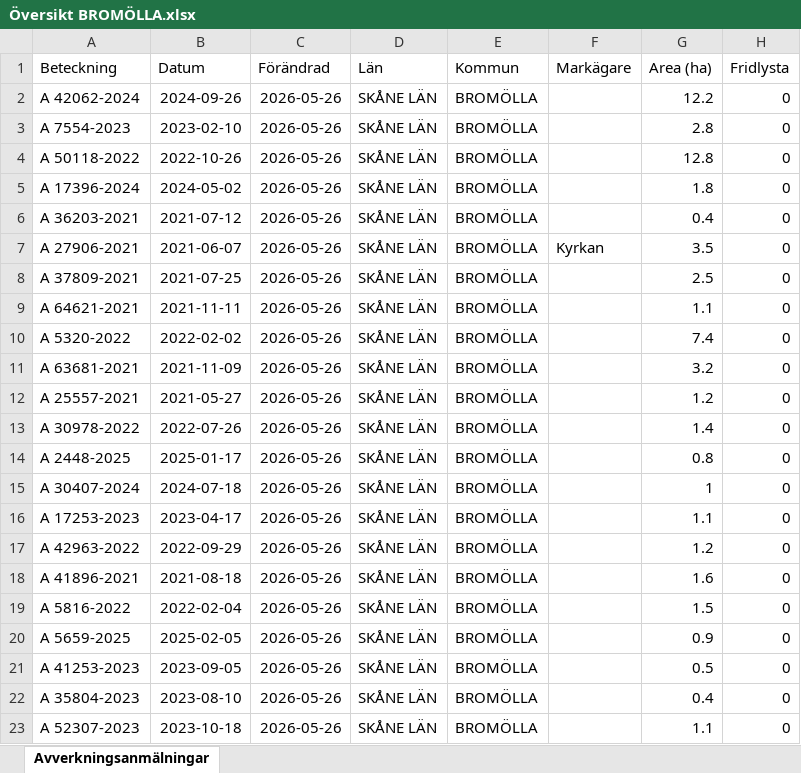
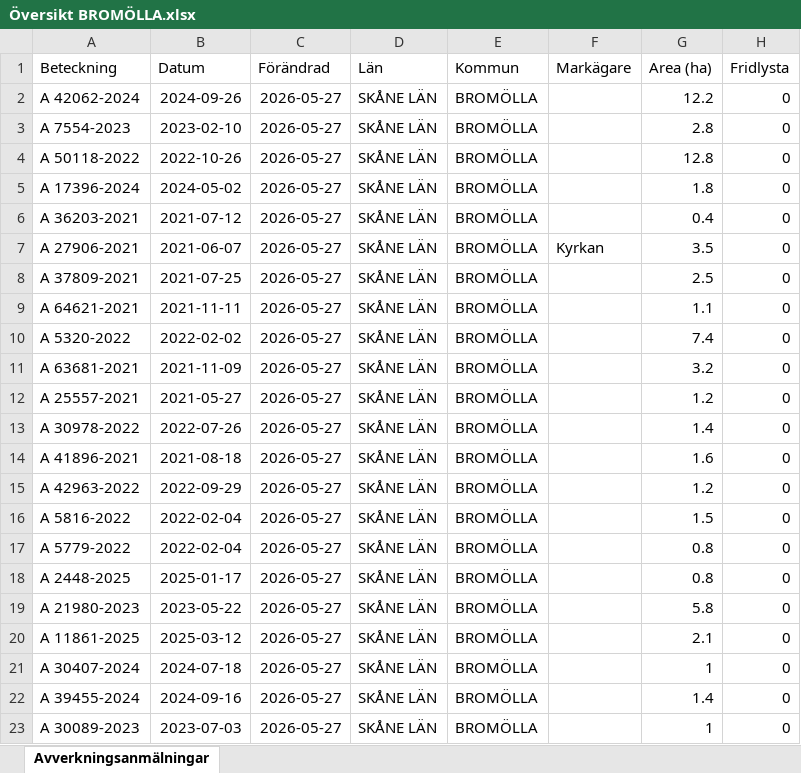
Before and after one commit to klasma/Logging_1272, an Excel workbook: Översikt BROMÖLLA.xlsx, sheet Avverkningsanmälningar, drawn as a sheet; only a part is shown; values as stored, in another font and other column widths than the file's, no borders; the diff covers the shown part only; the diff names each change by its address in the sheet, - before the commit and + after, or states it on an @@ line.

```diff
--- a/Översikt BROMÖLLA.xlsx (sheet Avverkningsanmälningar)
+++ b/Översikt BROMÖLLA.xlsx (sheet Avverkningsanmälningar)
-C2:C23 (Förändrad): 2026-05-26
+C2:C23 (Förändrad): 2026-05-27
-A14 (Beteckning): A 2448-2025
+A14 (Beteckning): A 41896-2021
-B14 (Datum): 2025-01-17
+B14 (Datum): 2021-08-18
-G14 (Area (ha)): 0.8
+G14 (Area (ha)): 1.6
-A15 (Beteckning): A 30407-2024
+A15 (Beteckning): A 42963-2022
-B15 (Datum): 2024-07-18
+B15 (Datum): 2022-09-29
-G15 (Area (ha)): 1
+G15 (Area (ha)): 1.2
-A16 (Beteckning): A 17253-2023
+A16 (Beteckning): A 5816-2022
-B16 (Datum): 2023-04-17
+B16 (Datum): 2022-02-04
-G16 (Area (ha)): 1.1
+G16 (Area (ha)): 1.5
-A17 (Beteckning): A 42963-2022
+A17 (Beteckning): A 5779-2022
-B17 (Datum): 2022-09-29
+B17 (Datum): 2022-02-04
-G17 (Area (ha)): 1.2
+G17 (Area (ha)): 0.8
-A18 (Beteckning): A 41896-2021
+A18 (Beteckning): A 2448-2025
-B18 (Datum): 2021-08-18
+B18 (Datum): 2025-01-17
-G18 (Area (ha)): 1.6
+G18 (Area (ha)): 0.8
-A19 (Beteckning): A 5816-2022
+A19 (Beteckning): A 21980-2023
-B19 (Datum): 2022-02-04
+B19 (Datum): 2023-05-22
-G19 (Area (ha)): 1.5
+G19 (Area (ha)): 5.8
-A20 (Beteckning): A 5659-2025
+A20 (Beteckning): A 11861-2025
-B20 (Datum): 2025-02-05
+B20 (Datum): 2025-03-12
-G20 (Area (ha)): 0.9
+G20 (Area (ha)): 2.1
-A21 (Beteckning): A 41253-2023
+A21 (Beteckning): A 30407-2024
-B21 (Datum): 2023-09-05
+B21 (Datum): 2024-07-18
-G21 (Area (ha)): 0.5
+G21 (Area (ha)): 1
-A22 (Beteckning): A 35804-2023
+A22 (Beteckning): A 39455-2024
-B22 (Datum): 2023-08-10
+B22 (Datum): 2024-09-16
-G22 (Area (ha)): 0.4
+G22 (Area (ha)): 1.4
-A23 (Beteckning): A 52307-2023
+A23 (Beteckning): A 30089-2023
-B23 (Datum): 2023-10-18
+B23 (Datum): 2023-07-03
-G23 (Area (ha)): 1.1
+G23 (Area (ha)): 1
```
Also changed, not shown: 313 edited cells elsewhere in this sheet, artfynd/A 17396-2024 artfynd.xlsx, artfynd/A 42062-2024 artfynd.xlsx, 19 other files.
